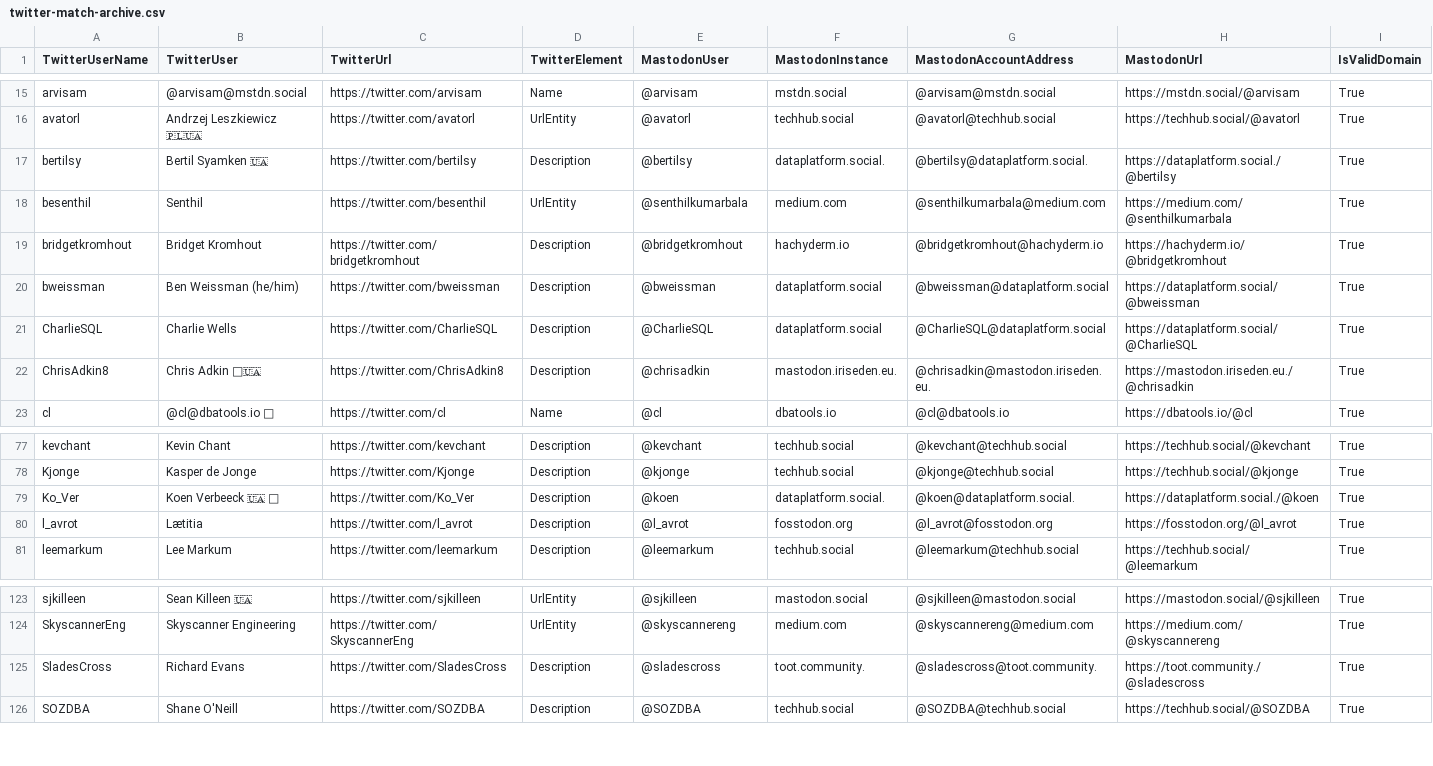
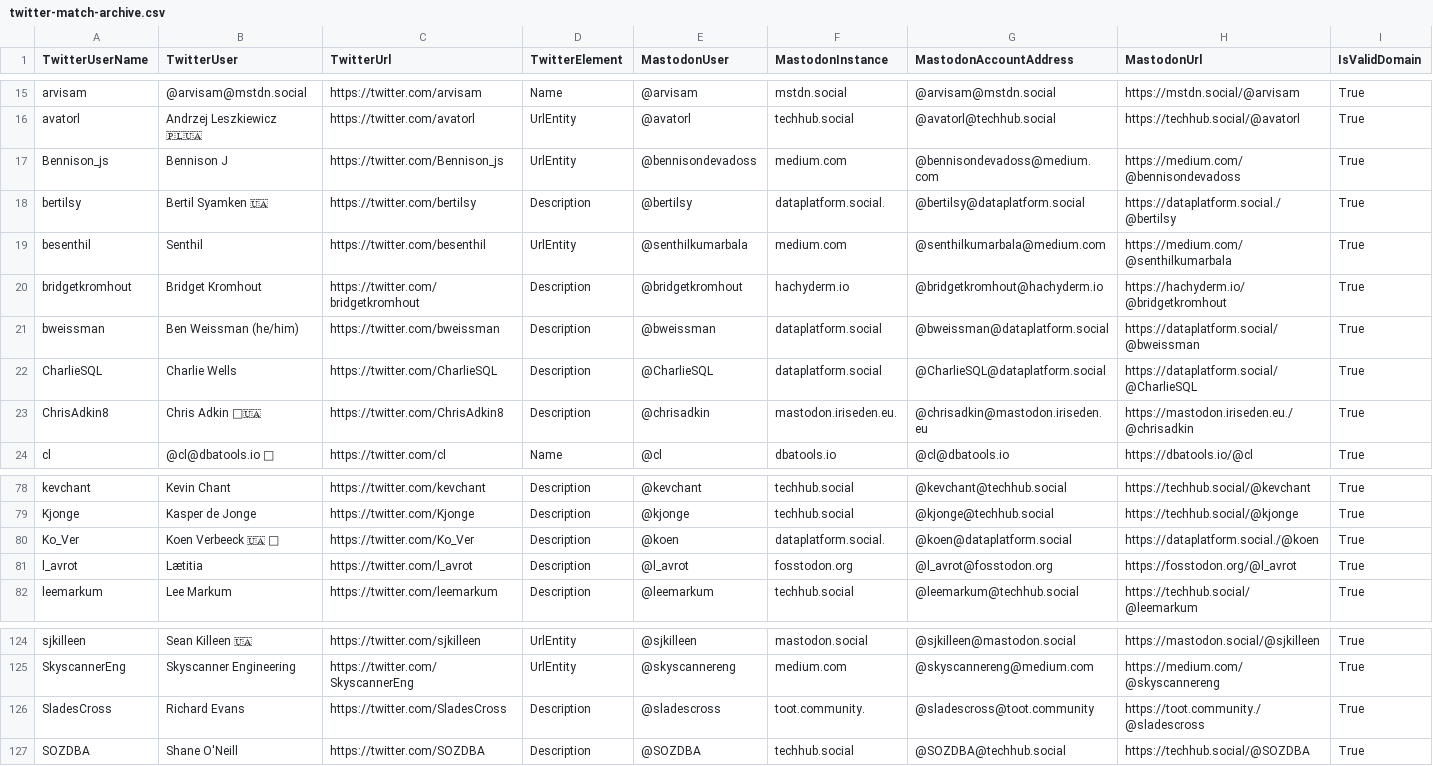
Before and after one commit to dataplat/mastodon, a CSV file: dataplat/twitter-match-archive.csv, drawn as a sheet; only a part is shown, gaps mark what is left out.

```diff
--- a/dataplat/twitter-match-archive.csv
+++ b/dataplat/twitter-match-archive.csv
@@ -16,3 +16,4 @@
 "avatorl","Andrzej Leszkiewicz 🇵🇱🇺🇦","https://twitter.com/avatorl","UrlEntity","@avatorl","techhub.social","@avatorl@techhub.social","https://techhub.social/@avatorl","True"
-"bertilsy","Bertil Syamken 🇺🇦","https://twitter.com/bertilsy","Description","@bertilsy","dataplatform.social.","@bertilsy@dataplatform.social.","https://dataplatform.social./@bertilsy","True"
+"Bennison_js","Bennison J","https://twitter.com/Bennison_js","UrlEntity","@bennisondevadoss","medium.com","@bennisondevadoss@medium.com","https://medium.com/@bennisondevadoss","True"
+"bertilsy","Bertil Syamken 🇺🇦","https://twitter.com/bertilsy","Description","@bertilsy","dataplatform.social.","@bertilsy@dataplatform.social","https://dataplatform.social./@bertilsy","True"
 "besenthil","Senthil","https://twitter.com/besenthil","UrlEntity","@senthilkumarbala","medium.com","@senthilkumarbala@medium.com","https://medium.com/@senthilkumarbala","True"
@@ -21,3 +22,3 @@
 "CharlieSQL","Charlie Wells","https://twitter.com/CharlieSQL","Description","@CharlieSQL","dataplatform.social","@CharlieSQL@dataplatform.social","https://dataplatform.social/@CharlieSQL","True"
-"ChrisAdkin8","Chris Adkin 🌻🇺🇦","https://twitter.com/ChrisAdkin8","Description","@chrisadkin","mastodon.iriseden.eu.","@chrisadkin@mastodon.iriseden.eu.","https://mastodon.iriseden.eu./@chrisadkin","True"
+"ChrisAdkin8","Chris Adkin 🌻🇺🇦","https://twitter.com/ChrisAdkin8","Description","@chrisadkin","mastodon.iriseden.eu.","@chrisadkin@mastodon.iriseden.eu","https://mastodon.iriseden.eu./@chrisadkin","True"
 "cl","@cl@dbatools.io 🐀","https://twitter.com/cl","Name","@cl","dbatools.io","@cl@dbatools.io","https://dbatools.io/@cl","True"
@@ -78,3 +79,3 @@
 "Kjonge","Kasper de Jonge","https://twitter.com/Kjonge","Description","@kjonge","techhub.social","@kjonge@techhub.social","https://techhub.social/@kjonge","True"
-"Ko_Ver","Koen Verbeeck 🇺🇦 🌈","https://twitter.com/Ko_Ver","Description","@koen","dataplatform.social.","@koen@dataplatform.social.","https://dataplatform.social./@koen","True"
+"Ko_Ver","Koen Verbeeck 🇺🇦 🌈","https://twitter.com/Ko_Ver","Description","@koen","dataplatform.social.","@koen@dataplatform.social","https://dataplatform.social./@koen","True"
 "l_avrot","Lætitia","https://twitter.com/l_avrot","Description","@l_avrot","fosstodon.org","@l_avrot@fosstodon.org","https://fosstodon.org/@l_avrot","True"
@@ -124,3 +125,3 @@
 "SkyscannerEng","Skyscanner Engineering","https://twitter.com/SkyscannerEng","UrlEntity","@skyscannereng","medium.com","@skyscannereng@medium.com","https://medium.com/@skyscannereng","True"
-"SladesCross","Richard Evans","https://twitter.com/SladesCross","Description","@sladescross","toot.community.","@sladescross@toot.community.","https://toot.community./@sladescross","True"
+"SladesCross","Richard Evans","https://twitter.com/SladesCross","Description","@sladescross","toot.community.","@sladescross@toot.community","https://toot.community./@sladescross","True"
 "SOZDBA","Shane O'Neill","https://twitter.com/SOZDBA","Description","@SOZDBA","techhub.social","@SOZDBA@techhub.social","https://techhub.social/@SOZDBA","True"
```
Also changed, not shown: dataplat/mastodon-import.csv, powerbi/mastodon-import.csv, 3 other files.
